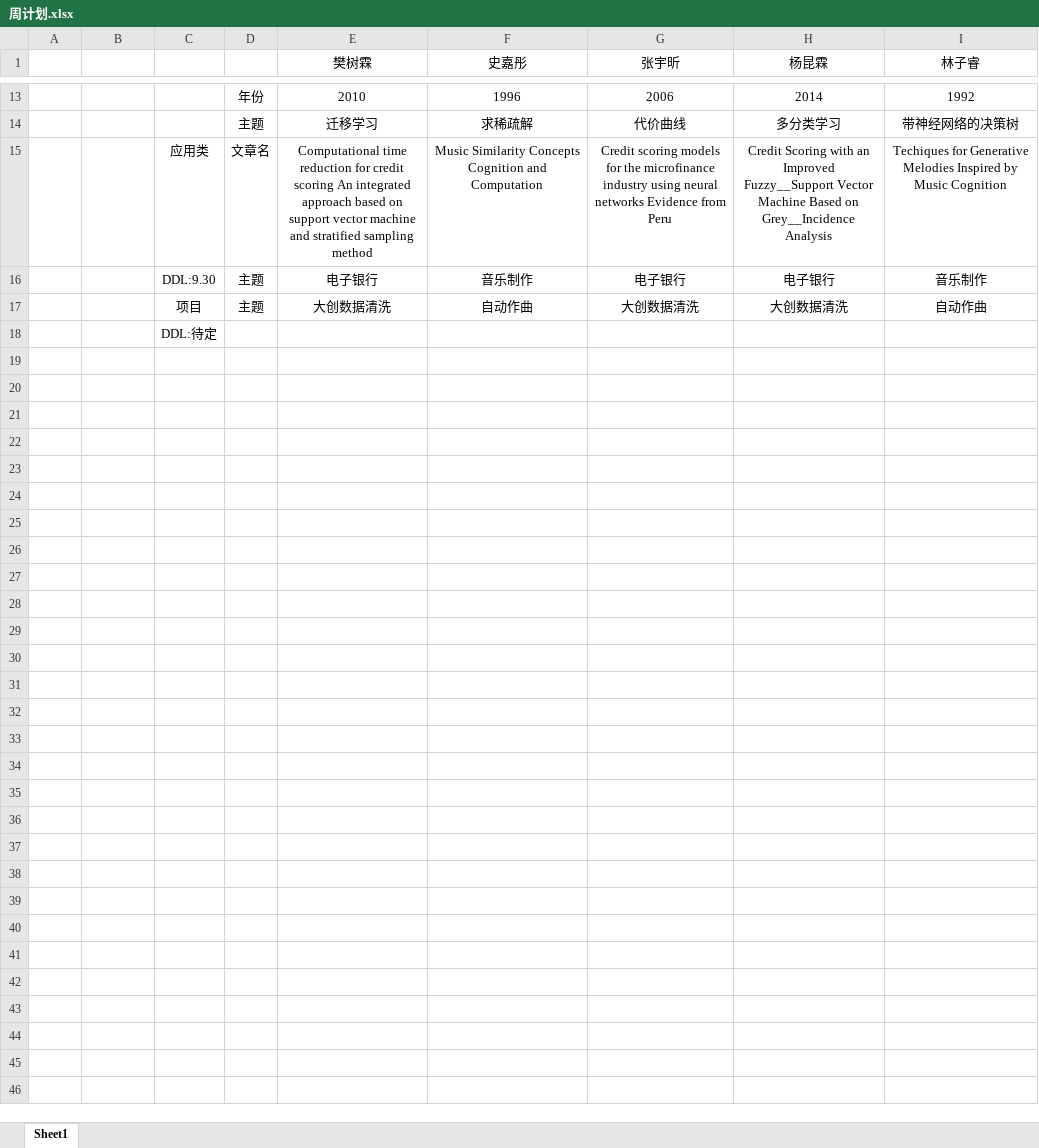
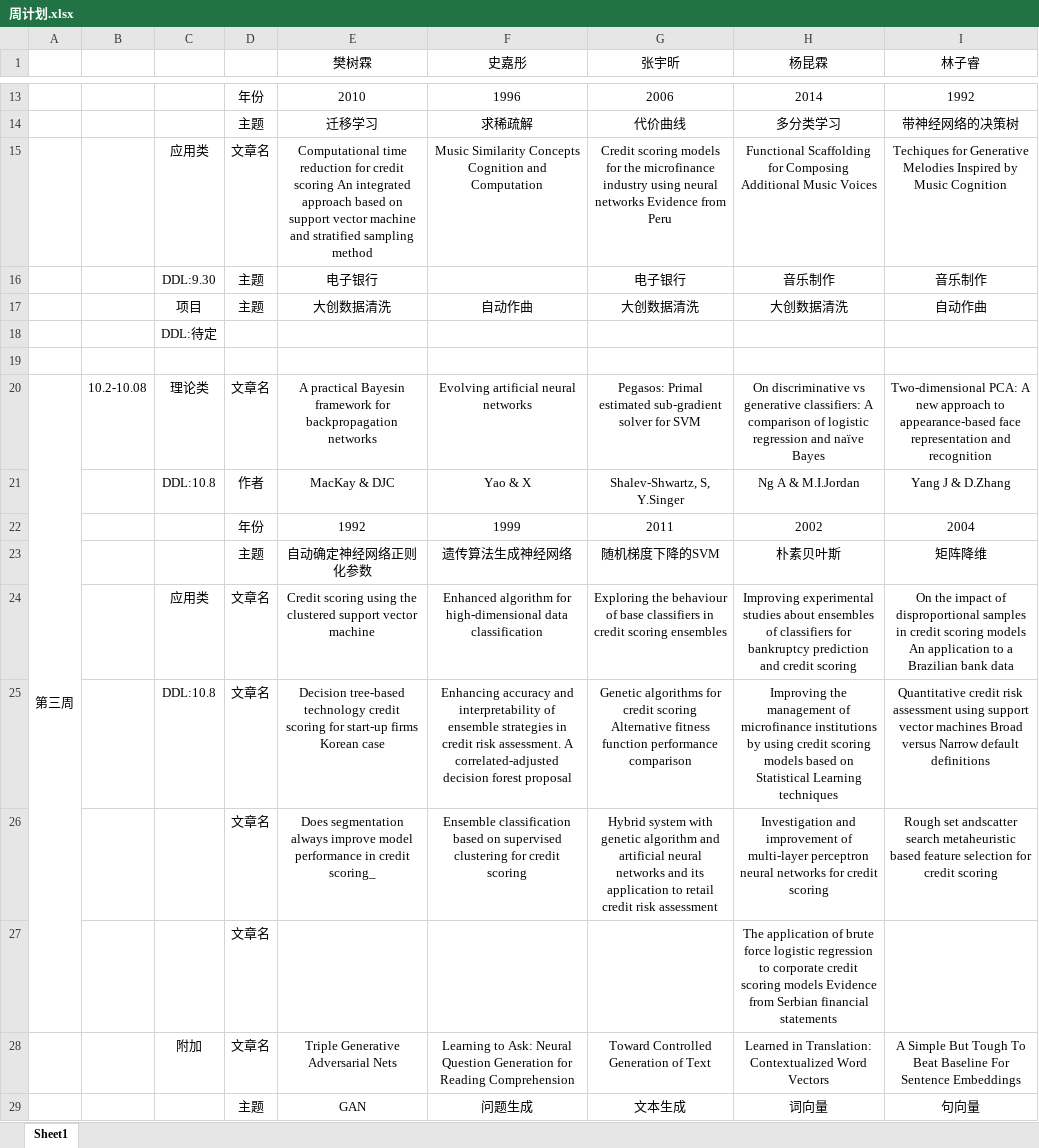
Before and after one commit to KunlinY/E-bank-Fraud-Detection-Using-Deep-Learning, an Excel workbook: 周计划.xlsx, sheet Sheet1, drawn as a sheet; only a part is shown, gaps mark what is left out; values as stored, in another font and other column widths than the file's, no borders; charts and pictures not drawn; the diff names each change by its address in the sheet, - before the commit and + after, or states it on an @@ line.

```diff
--- a/周计划.xlsx (sheet Sheet1)
+++ b/周计划.xlsx (sheet Sheet1)
-H15 (杨昆霖): Credit Scoring with an Improved Fuzzy__Support Vector Machine Based on Grey__Incidence Analysis
+H15 (杨昆霖): Functional Scaffolding for Composing Additional Music Voices
-F16 (史嘉彤): 音乐制作
+F16 (史嘉彤): (empty)
-H16 (杨昆霖): 电子银行
+H16 (杨昆霖): 音乐制作
+row 19: (empty)
+row 20: 第三周 | 10.2-10.08 | 理论类 | 文章名 | A practical Bayesin framework for backpropagation networks | Evolving artificial neural networks | Pegasos: Primal estimated sub-gradient solver for SVM | On discriminative vs generative classifiers: A comparison of logistic regression and naïve Bayes | Two-dimensional PCA: A new approach to appearance-based face representation and recognition
+row 21:  |  | DDL:10.8 | 作者 | MacKay & DJC | Yao & X | Shalev-Shwartz, S, Y.Singer | Ng A & M.I.Jordan | Yang J & D.Zhang
+row 22:  |  |  | 年份 | 1992 | 1999 | 2011 | 2002 | 2004
+row 23:  |  |  | 主题 | 自动确定神经网络正则化参数 | 遗传算法生成神经网络 | 随机梯度下降的SVM | 朴素贝叶斯 | 矩阵降维
+row 24:  |  | 应用类 | 文章名 | Credit scoring using the clustered support vector machine | Enhanced algorithm for high-dimensional data classification | Exploring the behaviour of base classifiers in credit scoring ensembles | Improving experimental studies about ensembles of classifiers for bankruptcy prediction and credit scoring | On the impact of disproportional samples in credit scoring models An application to a Brazilian bank data
+row 25:  |  | DDL:10.8 | 文章名 | Decision tree-based technology credit scoring for start-up firms Korean case | Enhancing accuracy and interpretability of ensemble strategies in credit risk assessment. A correlated-adjusted decision forest proposal | Genetic algorithms for credit scoring Alternative fitness function performance comparison | Improving the management of microfinance institutions by using credit scoring models based on Statistical Learning techniques | Quantitative credit risk assessment using support vector machines Broad versus Narrow default definitions
+row 26:  |  |  | 文章名 | Does segmentation always improve model performance in credit scoring_ | Ensemble classification based on supervised clustering for credit scoring | Hybrid system with genetic algorithm and artificial neural networks and its application to retail credit risk assessment | Investigation and improvement of multi-layer perceptron neural networks for credit scoring | Rough set andscatter search metaheuristic based feature selection for credit scoring
+row 27:  |  |  | 文章名 |  |  |  | The application of brute force logistic regression to corporate credit scoring models Evidence from Serbian financial statements
+row 28:  |  | 附加 | 文章名 | Triple Generative Adversarial Nets | Learning to Ask: Neural Question Generation for Reading Comprehension | Toward Controlled Generation of Text | Learned in Translation: Contextualized Word Vectors | A Simple But Tough To Beat Baseline For Sentence Embeddings
+row 29:  |  |  | 主题 | GAN | 问题生成 | 文本生成 | 词向量 | 句向量
```
Also changed, not shown: charts or pictures, 31 other files.
